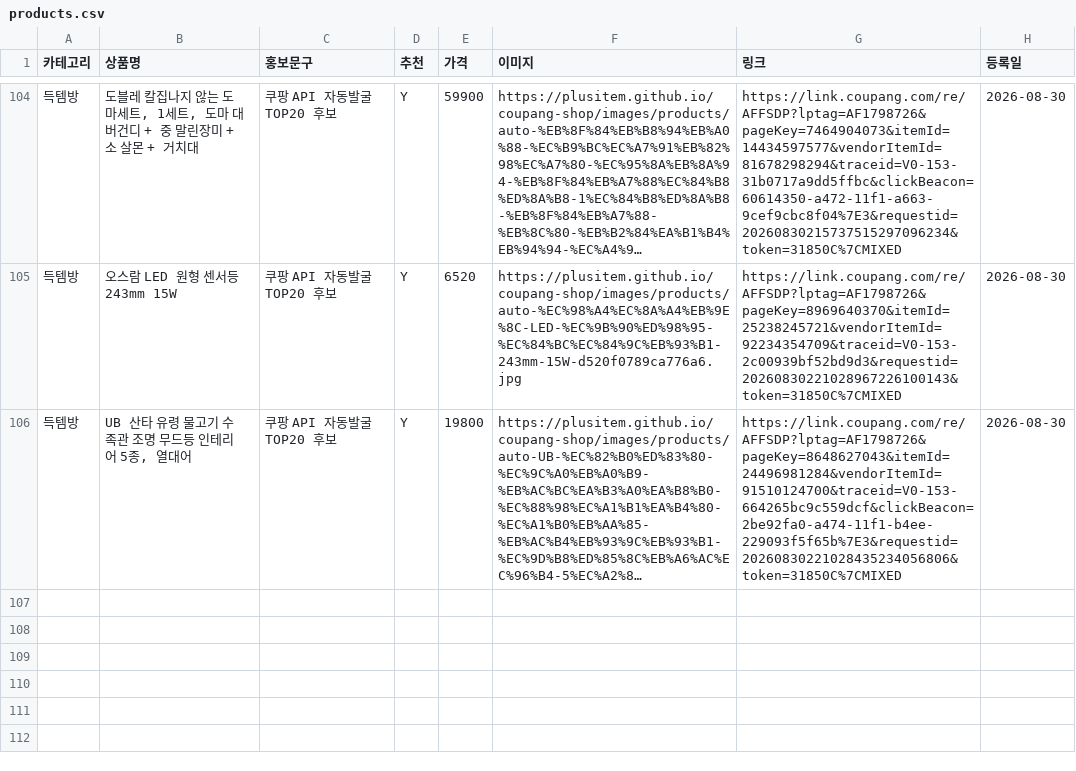
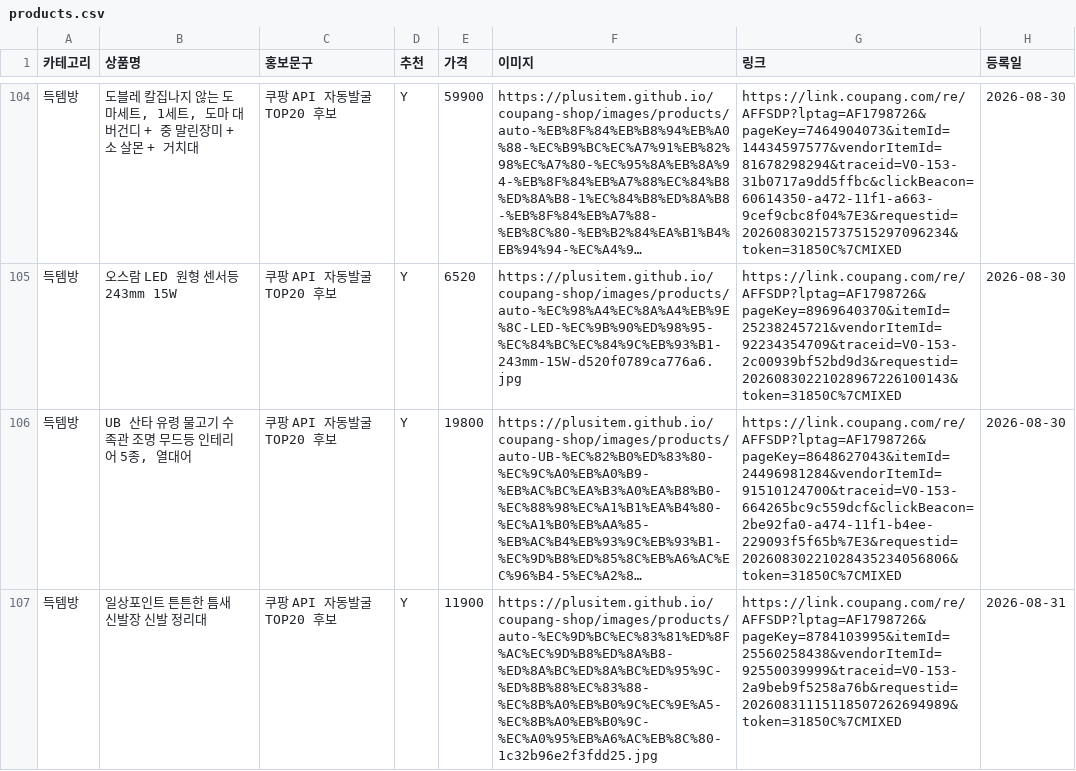
Before and after one commit to plusitem/coupang-shop, a CSV file: products.csv, drawn as a sheet; only a part is shown, gaps mark what is left out; long unchanged cells end in …; the diff names each change by its address in the sheet, - before the commit and + after, or states it on an @@ line.

Commit message:
Auto-register Coupang TOP20 products

```diff
--- a/products.csv
+++ b/products.csv
+row 107: 득템방 | 일상포인트 튼튼한 틈새 신발장 신발 정리대 | 쿠팡 API 자동발굴 TOP20 후보 | Y | 11900 | https://plusitem.github.io/coupang-shop/images/products/auto-%EC%9D%BC%EC%83%81%ED%8F%AC%EC%9D%B8%ED%8A%B8-%ED%8A%BC%ED%8A%BC%ED%95%9C-%ED%8B%88%EC%83%88-%EC%8B%A0%EB%B0%9C%EC%9E%A5-%EC%8B%A0%EB%B0%9C-%EC%A0%95%EB%A6%AC%EB%8C%80-1c32b96e2f3fdd25.jpg | https://link.coupang.com/re/AFFSDP?lptag=AF1798726&pageKey=8784103995&itemId=25560258438&vendorItemId=92550039999&traceid=V0-153-2a9beb9f5258a76b&requestid=20260831115118507262694989&token=31850C%7CMIXED | 2026-08-31
```
